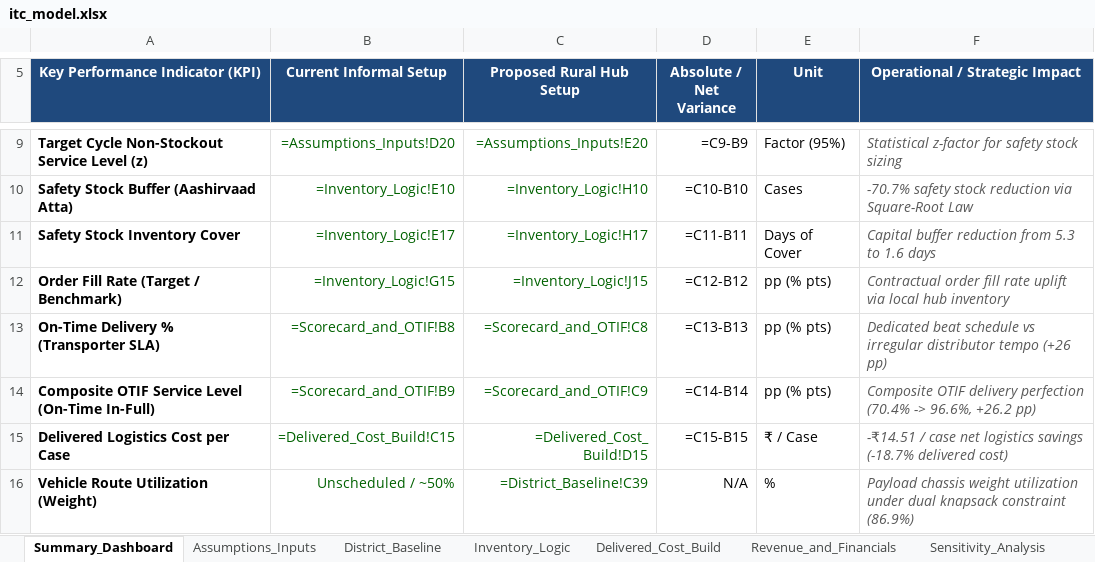
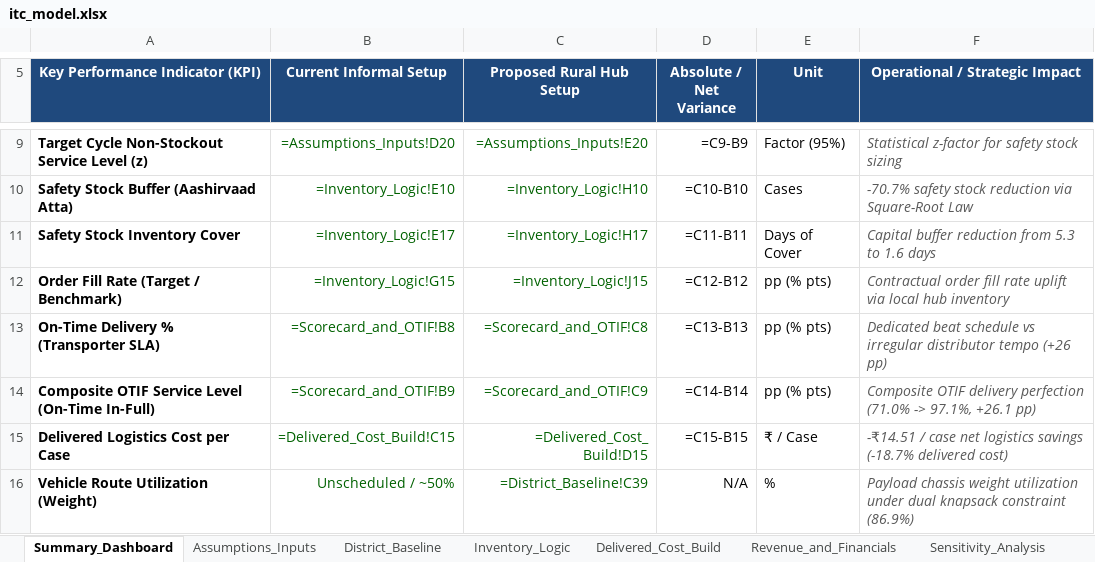
Before and after one commit to ujjwal77771/itc-fmcg-lastmile-distribution, an Excel workbook: model/itc_model.xlsx, sheet Summary_Dashboard, drawn as a sheet; only a part is shown, gaps mark what is left out; values as stored, in another font and other column widths than the file's, no borders; formulas without a stored value are shown as written; the diff names each change by its address in the sheet, - before the commit and + after, or states it on an @@ line.

Commit message:
docs: reconcile OTIF to evaluated workbook values (71.0% -> 97.1%) and align hub geography

```diff
--- a/model/itc_model.xlsx (sheet Summary_Dashboard)
+++ b/model/itc_model.xlsx (sheet Summary_Dashboard)
-F14 (Operational / Strategic Impact): …delivery perfection (70.4% -> 96.6%, +26.2 pp)
+F14 (Operational / Strategic Impact): …delivery perfection (71.0% -> 97.1%, +26.1 pp)
```
Also changed, not shown: 3 other files.
